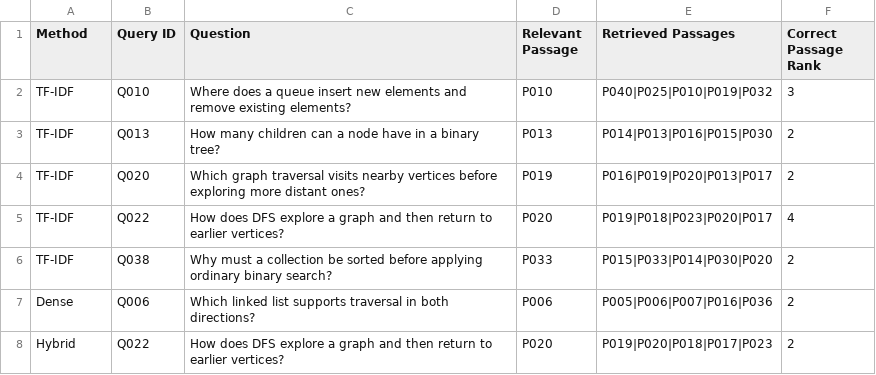
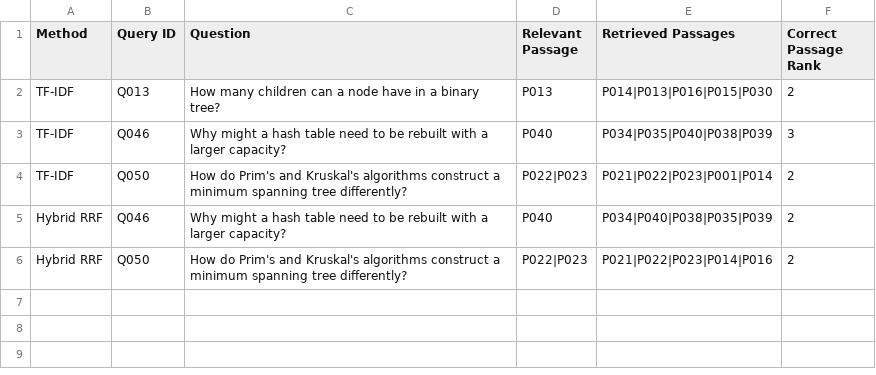
Before and after one commit to MohammedAyman07/curriculum-rag-research, a CSV file: results/dev_query_error_analysis.csv, drawn as a sheet.

```diff
--- a/results/dev_query_error_analysis.csv
+++ b/results/dev_query_error_analysis.csv
@@ -1,8 +1,6 @@
 Method,Query ID,Question,Relevant Passage,Retrieved Passages,Correct Passage Rank
-TF-IDF,Q010,Where does a queue insert new elements and remove existing elements?,P010,P040|P025|P010|P019|P032,3
 TF-IDF,Q013,How many children can a node have in a binary tree?,P013,P014|P013|P016|P015|P030,2
-TF-IDF,Q020,Which graph traversal visits nearby vertices before exploring more distant ones?,P019,P016|P019|P020|P013|P017,2
-TF-IDF,Q022,How does DFS explore a graph and then return to earlier vertices?,P020,P019|P018|P023|P020|P017,4
-TF-IDF,Q038,Why must a collection be sorted before applying ordinary binary search?,P033,P015|P033|P014|P030|P020,2
-Dense,Q006,Which linked list supports traversal in both directions?,P006,P005|P006|P007|P016|P036,2
-Hybrid,Q022,How does DFS explore a graph and then return to earlier vertices?,P020,P019|P020|P018|P017|P023,2
+TF-IDF,Q046,Why might a hash table need to be rebuilt with a larger capacity?,P040,P034|P035|P040|P038|P039,3
+TF-IDF,Q050,How do Prim's and Kruskal's algorithms construct a minimum spanning tree differently?,P022|P023,P021|P022|P023|P001|P014,2
+Hybrid RRF,Q046,Why might a hash table need to be rebuilt with a larger capacity?,P040,P034|P040|P038|P035|P039,2
+Hybrid RRF,Q050,How do Prim's and Kruskal's algorithms construct a minimum spanning tree differently?,P022|P023,P021|P022|P023|P014|P016,2
```
Also changed, not shown: results/dense_dev_metrics.csv, results/dense_dev_predictions.csv, 6 other files.
